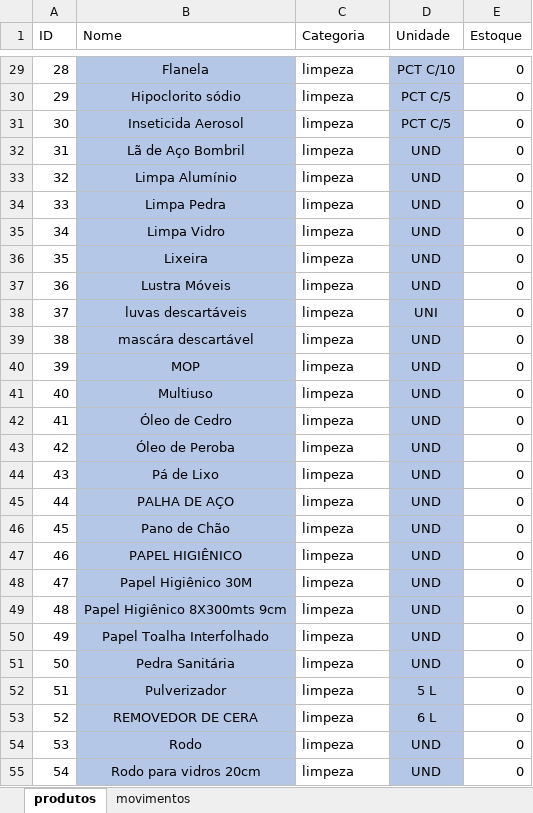
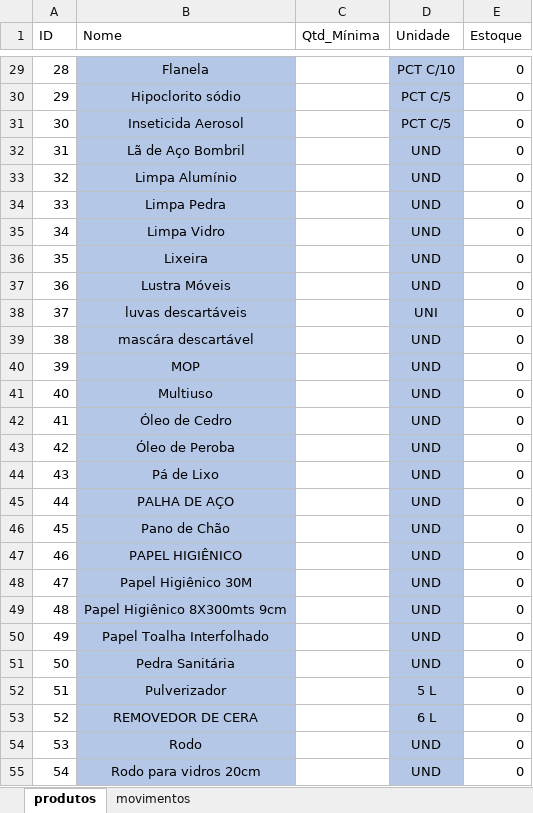
Before and after one commit to Rodrigot800/EstoqueUepa, an Excel workbook: estoque.xlsx, sheet produtos, drawn as a sheet; only a part is shown, gaps mark what is left out; values as stored, in another font and other column widths than the file's, no borders; the diff covers the shown part only; the diff names each change by its address in the sheet, - before the commit and + after, or states it on an @@ line.

Commit message:
janela produtos finalizada

```diff
--- a/estoque.xlsx (sheet produtos)
+++ b/estoque.xlsx (sheet produtos)
-C1: Categoria
+C1: Qtd_Mínima
-C29:C55 (Qtd_Mínima): limpeza
+C29:C55 (Qtd_Mínima): (empty)
```
Also changed, not shown: 1 added row and 58 edited cells elsewhere in this sheet, 3 other files.
